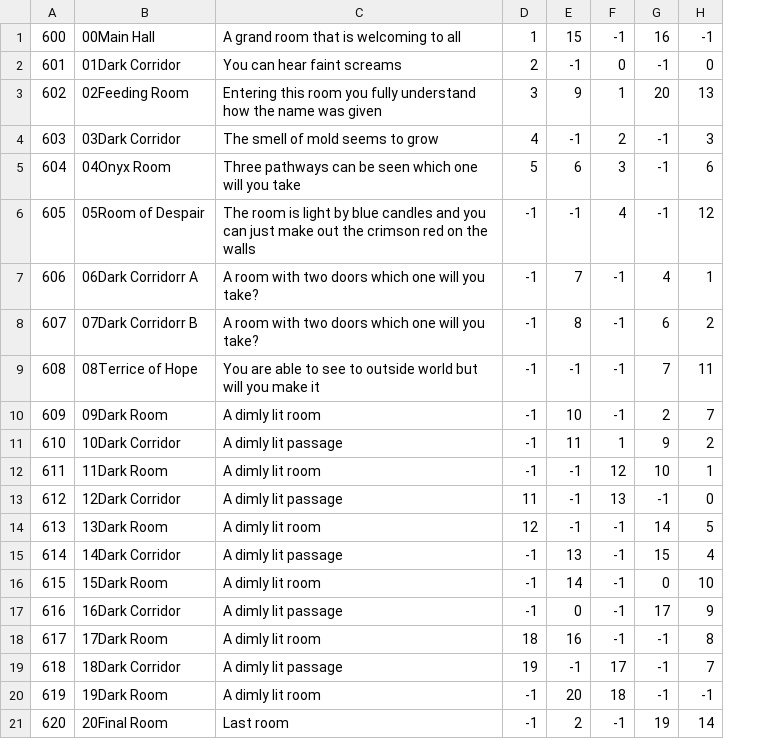
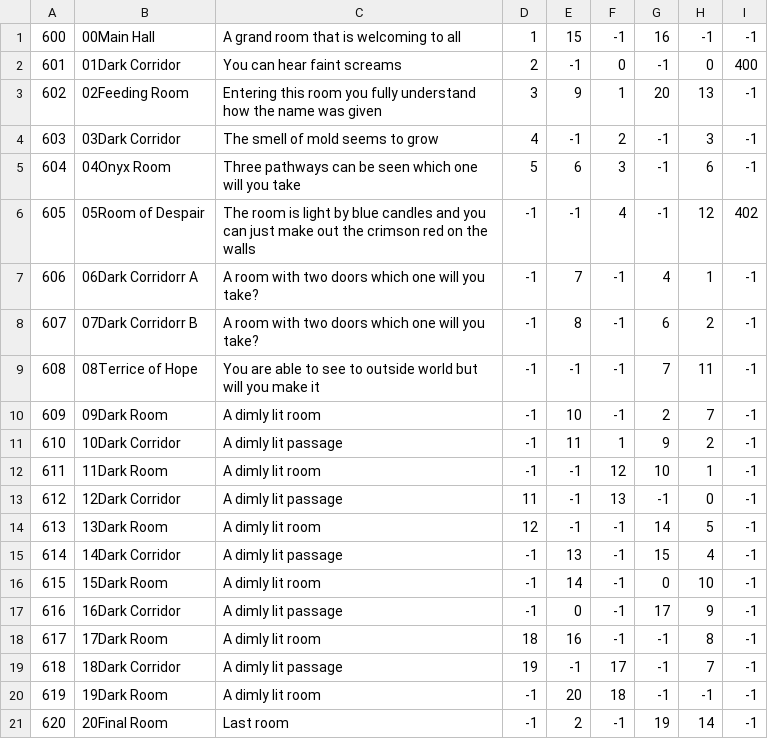
Before and after one commit to BSchweikart/Avalon, a CSV file: Engine/Docs/Rooms.csv, drawn as a sheet; the diff names each change by its address in the sheet, - before the commit and + after, or states it on an @@ line.

```diff
--- a/Engine/Docs/Rooms.csv
+++ b/Engine/Docs/Rooms.csv
+column I, rows 1-21: -1 | 400 | -1 | -1 | -1 | 402 | -1 | -1 | -1 | -1 | -1 | -1 | -1 | -1 | -1 | -1 | -1 | -1 | -1 | -1 | -1
```
Also changed, not shown: 5 other files.
